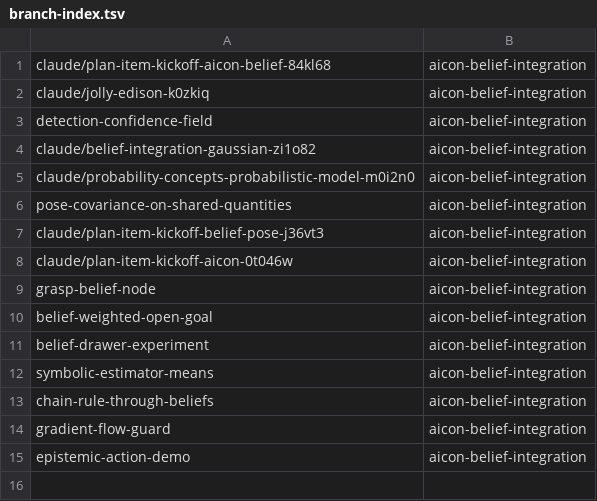
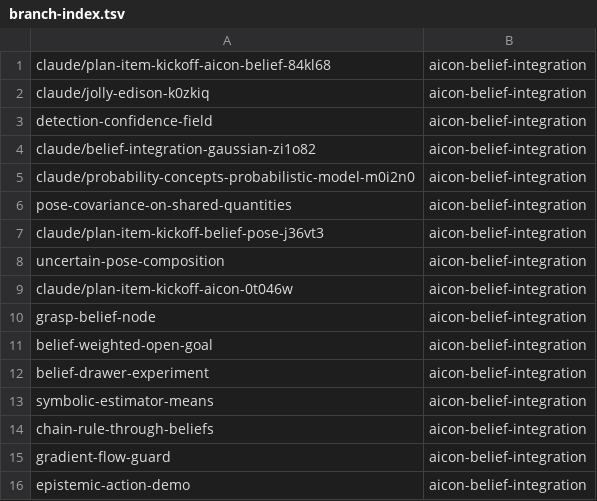
Before and after one commit to LucaKro/cognitive_robot_abstract_machine, a TSV file: .claude/personal/plans/_generated/branch-index.tsv, drawn as a sheet; the diff names each change by its address in the sheet, - before the commit and + after, or states it on an @@ line.

Commit message:
Update plan manifest for aicon-belief-integration

```diff
--- a/.claude/personal/plans/_generated/branch-index.tsv
+++ b/.claude/personal/plans/_generated/branch-index.tsv
+row 8: uncertain-pose-composition | aicon-belief-integration
```
Also changed, not shown: 2 other files.
